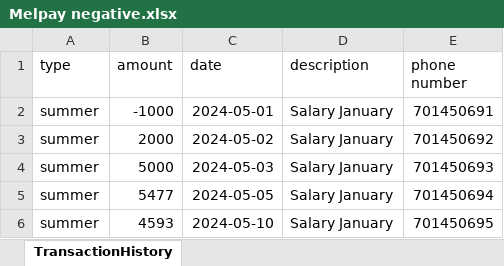
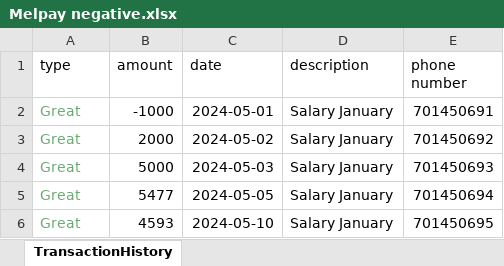
Before and after one commit to Lifeline-Solutions/melpay, an Excel workbook: Melpay negative.xlsx, sheet TransactionHistory, drawn as a sheet; values as stored, in another font and other column widths than the file's, no borders; the diff names each change by its address in the sheet, - before the commit and + after, or states it on an @@ line.

```diff
--- a/Melpay negative.xlsx (sheet TransactionHistory)
+++ b/Melpay negative.xlsx (sheet TransactionHistory)
-A2:A6 (type): summer
+A2:A6 (type): Great
-A2:A6 text colour: black
+A2:A6 text colour: #6AAB73
```
Also changed, not shown: 7 other files.
